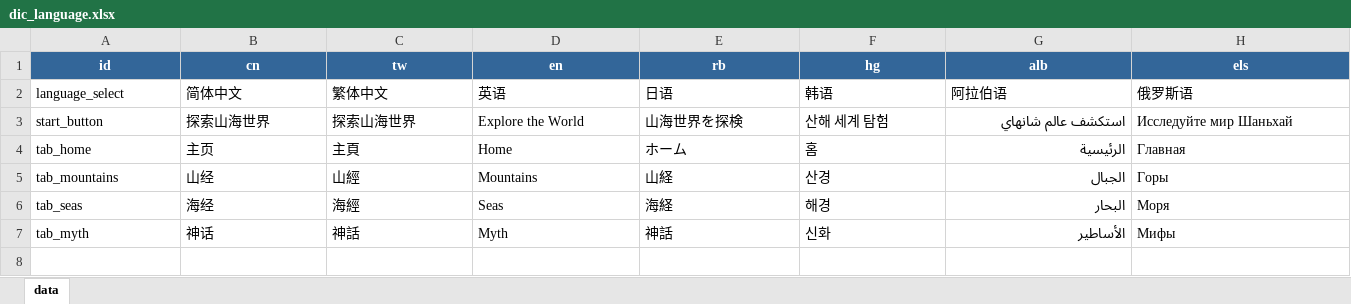
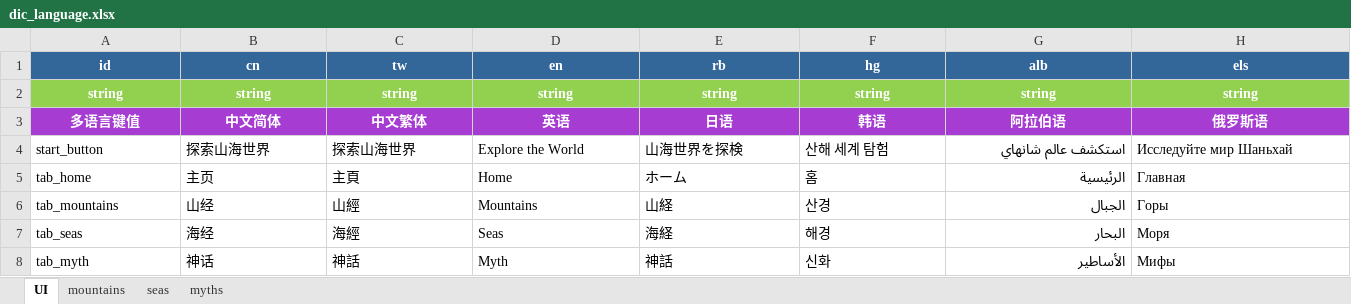
Before and after one commit to tongtong47/laya_shanhaijing, an Excel workbook: Doc/GameExcels/dic_language.xlsx, sheet UI, drawn as a sheet; values as stored, in another font and other column widths than the file's, no borders; addresses are those after the commit; the diff names each change by its address in the sheet, - before the commit and + after, or states it on an @@ line.

```diff
--- a/Doc/GameExcels/dic_language.xlsx (sheet UI)
+++ b/Doc/GameExcels/dic_language.xlsx (sheet UI)
-sheet tab: data
+sheet tab: UI
+sheet tab: mountains
+sheet tab: seas
+sheet tab: myths
+row 2: string | string | string | string | string | string | string | string
-A3 (id): language_select
+A3 (id): 多语言键值
@@ A3:H3 fill: none → #A63CD2, bold: off → on, text colour: black → #FFFFFF, alignment: left → center @@
-B3 (cn): 简体中文
+B3 (cn): 中文简体
-C3 (tw): 繁体中文
+C3 (tw): 中文繁体
```
Also changed, not shown: Doc/GameExcels/dic_mountains.xlsx.
